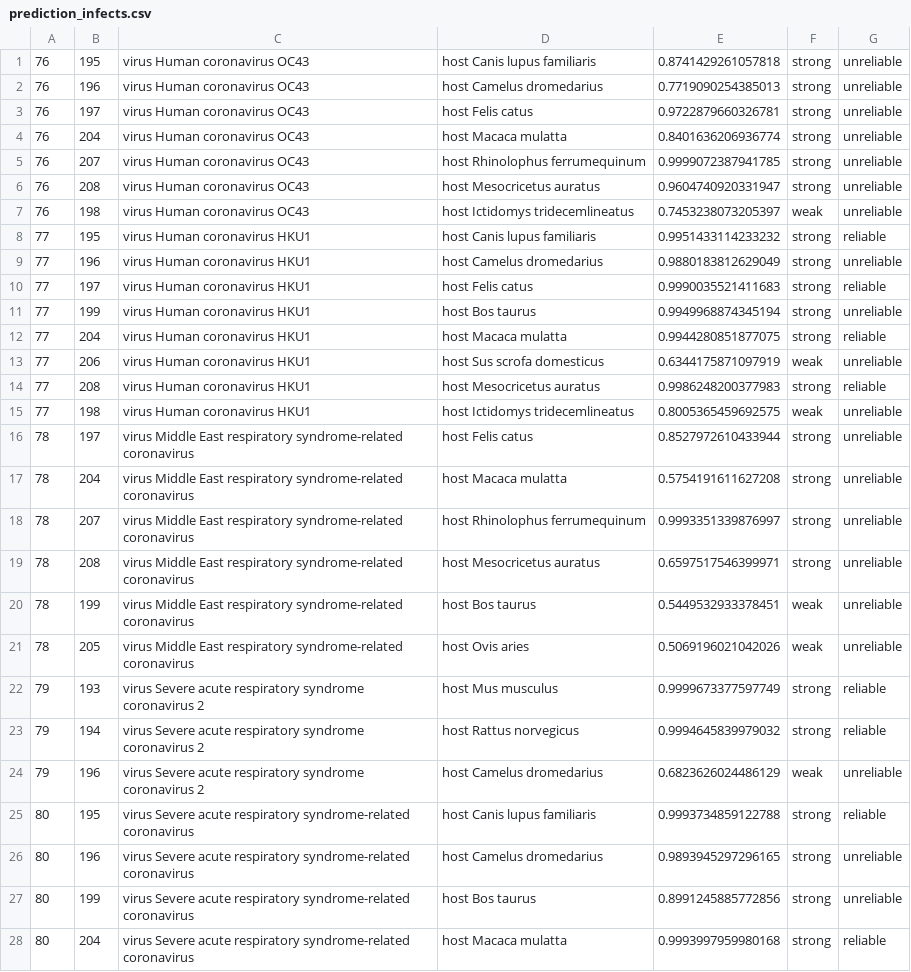
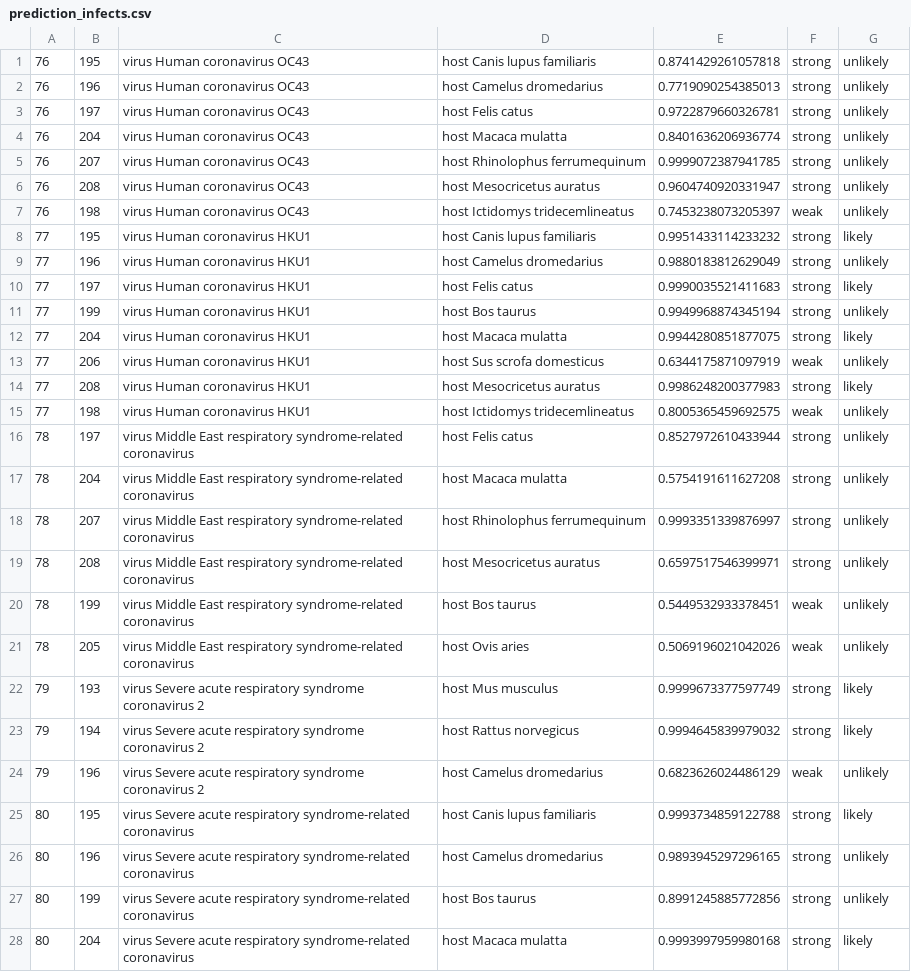
Before and after one commit to hangyu98/IMSP, a CSV file: data/prediction/prediction_infects.csv, drawn as a sheet; only a part is shown; the diff covers the shown part only; the diff names each change by its address in the sheet, - before the commit and + after, or states it on an @@ line.

```diff
--- a/data/prediction/prediction_infects.csv
+++ b/data/prediction/prediction_infects.csv
-G1:G7: unreliable
+G1:G7: unlikely
-G8: reliable
+G8: likely
-G9: unreliable
+G9: unlikely
-G10: reliable
+G10: likely
-G11: unreliable
+G11: unlikely
-G12: reliable
+G12: likely
-G13: unreliable
+G13: unlikely
-G14: reliable
+G14: likely
-G15:G21: unreliable
+G15:G21: unlikely
-G22:G23: reliable
+G22:G23: likely
-G24: unreliable
+G24: unlikely
-G25: reliable
+G25: likely
-G26:G27: unreliable
+G26:G27: unlikely
-G28: reliable
+G28: likely
```
Also changed, not shown: 37 edited cells elsewhere in this file, data/embedding/evaluation/CrossNELP.csv, data/embedding/evaluation/Deepwalk.csv, 15 other files.
